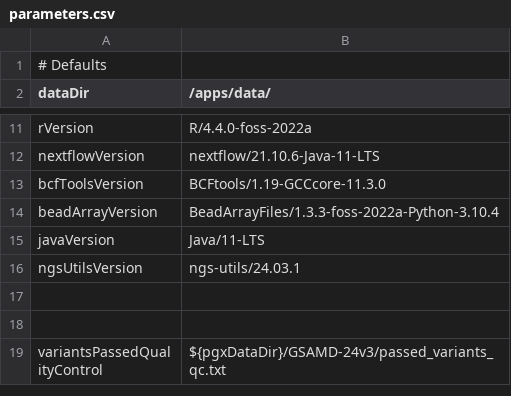
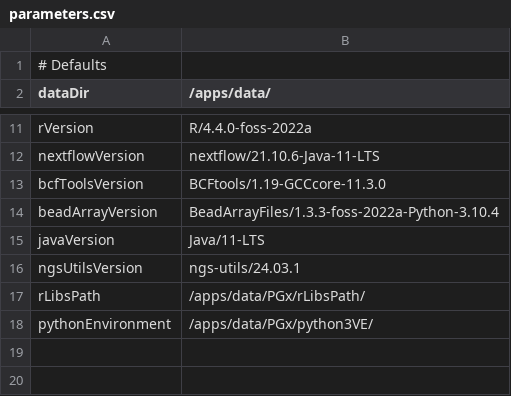
Before and after one commit to molgenis/PGx-pipeline, a CSV file: parameters.csv, drawn as a sheet; only a part is shown, gaps mark what is left out; the shorter side is filled out with more unchanged rows.

Commit message:
rLibs + python env in apps/data

```diff
--- a/parameters.csv
+++ b/parameters.csv
@@ -16,2 +16,4 @@ javaVersion,Java/11-LTS
 ngsUtilsVersion,ngs-utils/24.03.1
+rLibsPath,/apps/data/PGx/rLibsPath/
+pythonEnvironment,/apps/data/PGx/python3VE/
 
```
